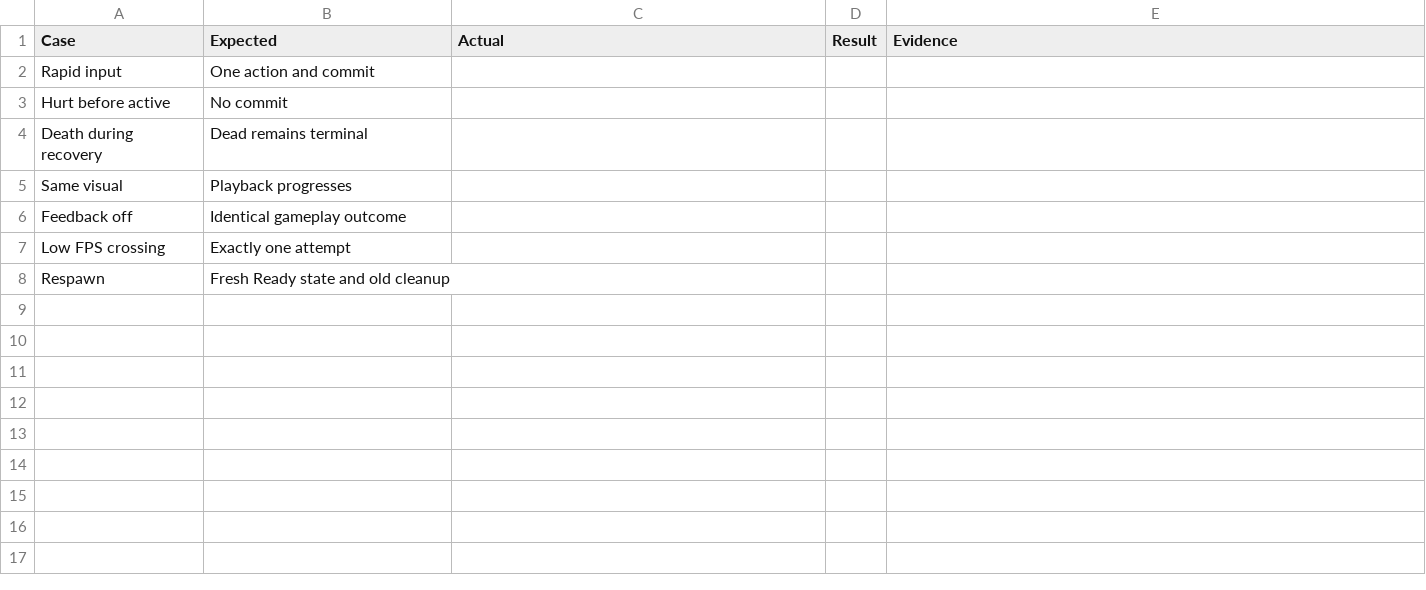
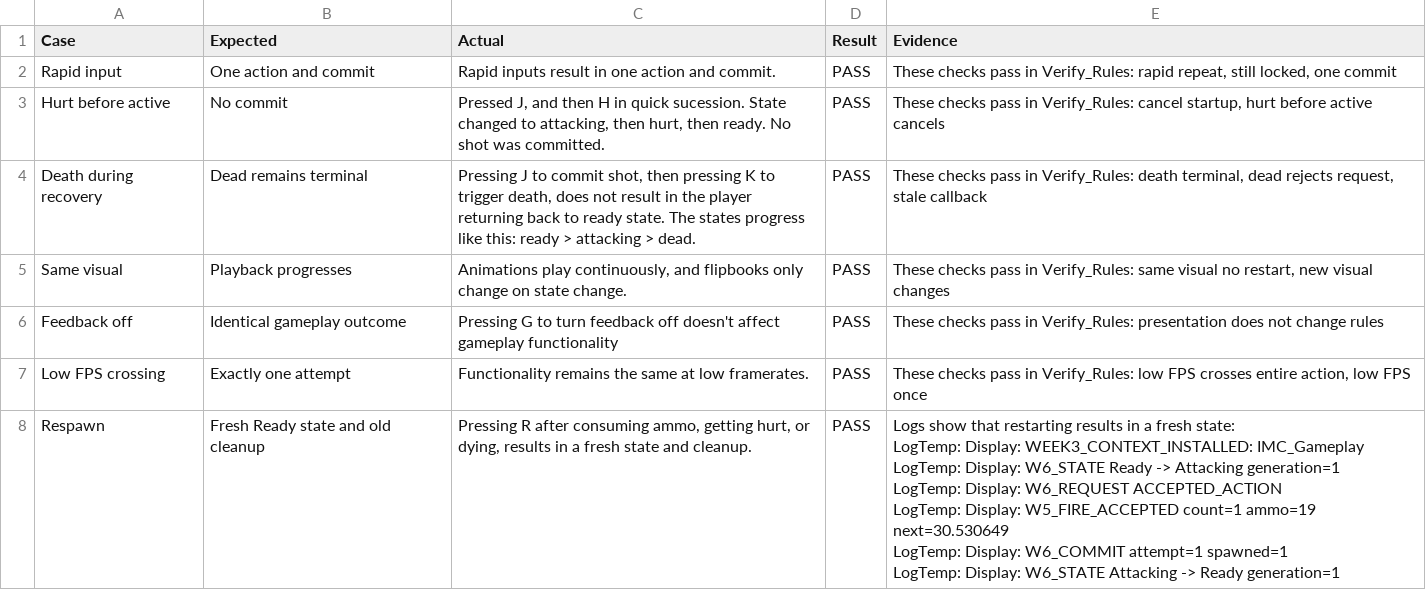
Before and after one commit to patrick-ta/Ta_Patrick_Module06_Lab-, a CSV file: Lab_Results_Template.csv, drawn as a sheet.

Commit message:
updated lab results csv

```diff
--- a/Lab_Results_Template.csv
+++ b/Lab_Results_Template.csv
@@ -1,8 +1,14 @@
 Case,Expected,Actual,Result,Evidence
-Rapid input,One action and commit,,,
-Hurt before active,No commit,,,
-Death during recovery,Dead remains terminal,,,
-Same visual,Playback progresses,,,
-Feedback off,Identical gameplay outcome,,,
-Low FPS crossing,Exactly one attempt,,,
-Respawn,Fresh Ready state and old cleanup,,,
+Rapid input,One action and commit,Rapid inputs  result in one action and commit.,PASS,"These checks pass in Verify_Rules: rapid repeat, still locked, one commit"
+Hurt before active,No commit,"Pressed J, and then H in quick sucession. State changed to attacking, then hurt, then ready. No shot was committed.",PASS,"These checks pass in Verify_Rules: cancel startup, hurt before active cancels"
+Death during recovery,Dead remains terminal,"Pressing J to commit shot, then pressing K to trigger death, does not result in the player returning back to ready state. The states progress like this: ready > attacking > dead.",PASS,"These checks pass in Verify_Rules: death terminal, dead rejects request, stale callback"
+Same visual,Playback progresses,"Animations play continuously, and flipbooks only change on state change.",PASS,"These checks pass in Verify_Rules: same visual no restart, new visual changes"
+Feedback off,Identical gameplay outcome,Pressing G to turn feedback off doesn't affect gameplay functionality,PASS,These checks pass in Verify_Rules: presentation does not change rules
+Low FPS crossing,Exactly one attempt,Functionality remains the same at low framerates.,PASS,"These checks pass in Verify_Rules: low FPS crosses entire action, low FPS once"
+Respawn,Fresh Ready state and old cleanup,"Pressing R after consuming ammo, getting hurt, or dying, results in a fresh state and cleanup.",PASS,"Logs show that restarting results in a fresh state:
+LogTemp: Display: WEEK3_CONTEXT_INSTALLED: IMC_Gameplay
+LogTemp: Display: W6_STATE Ready -> Attacking generation=1
+LogTemp: Display: W6_REQUEST ACCEPTED_ACTION
+LogTemp: Display: W5_FIRE_ACCEPTED count=1 ammo=19 next=30.530649
+LogTemp: Display: W6_COMMIT attempt=1 spawned=1
+LogTemp: Display: W6_STATE Attacking -> Ready generation=1"
```
Also changed, not shown: 1 other file.
